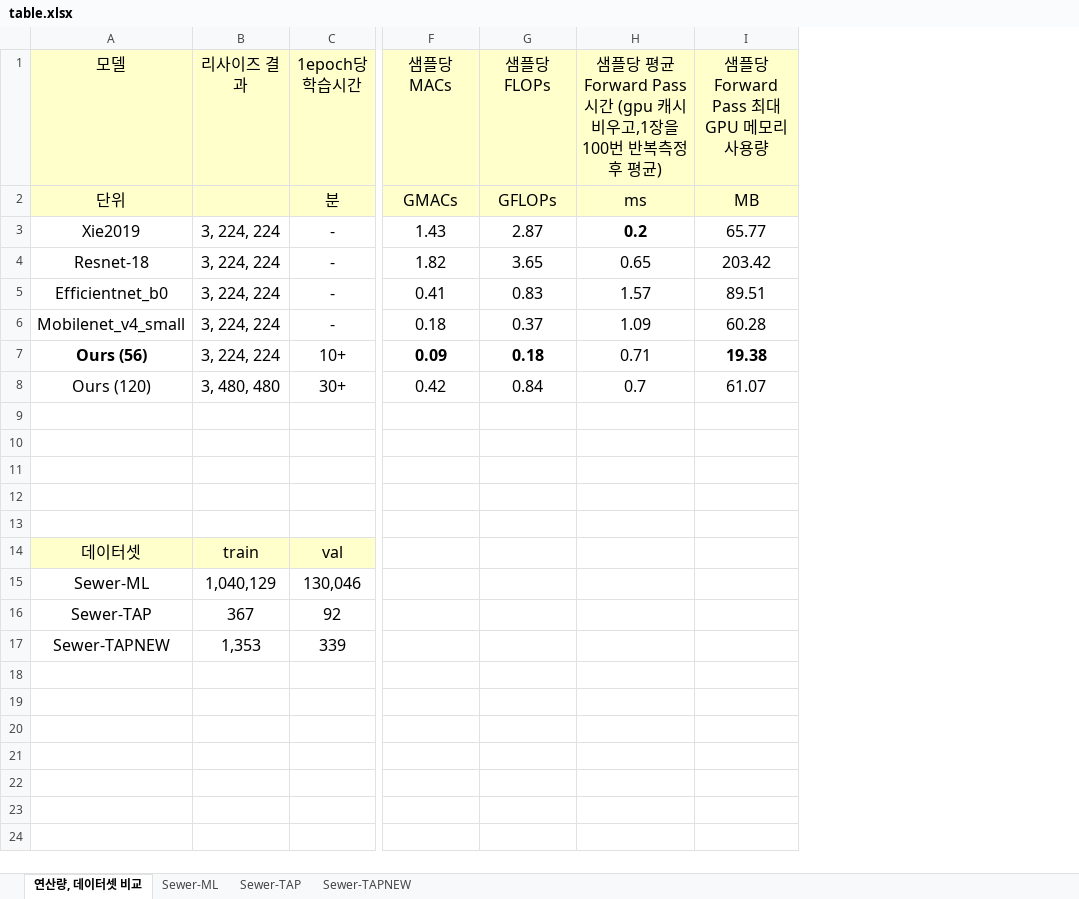
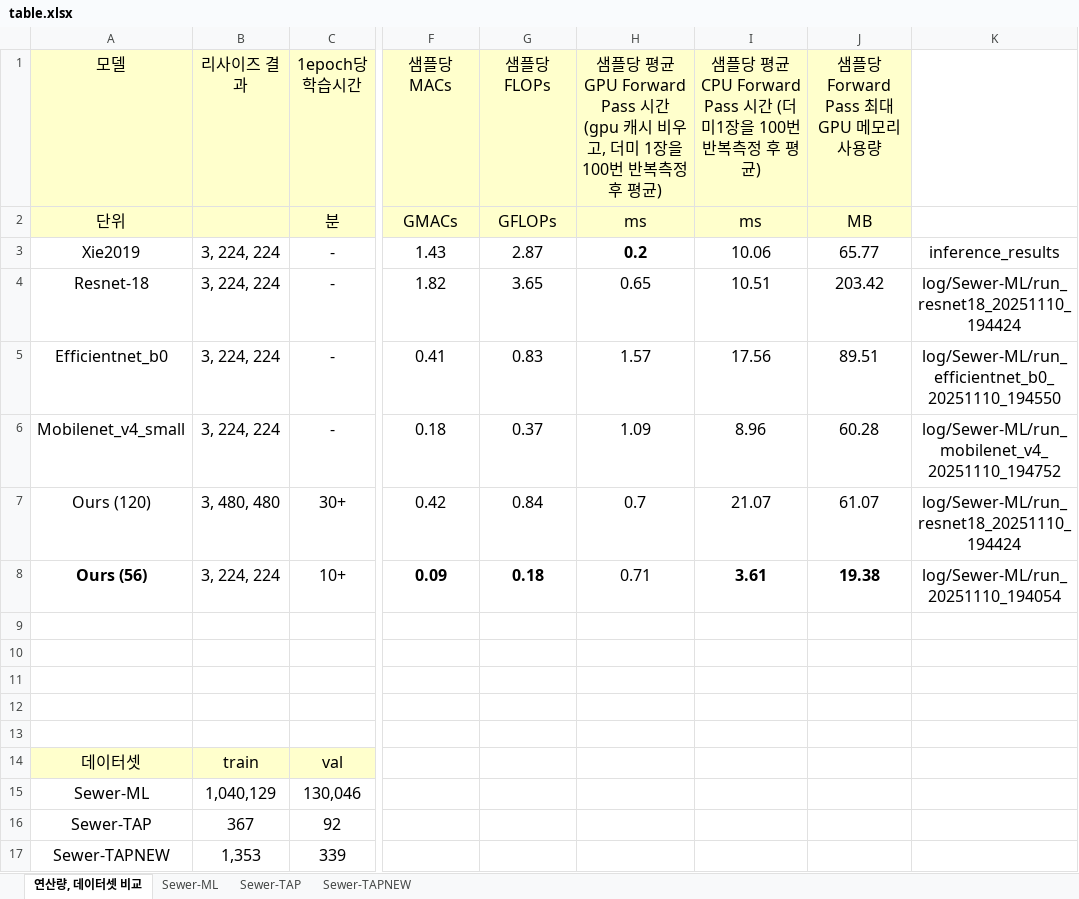
Before and after one commit to Hannibal730/On-device-Sewer-Defect-Inspection, an Excel workbook: table.xlsx, sheet 연산량, 데이터셋 비교, drawn as a sheet; only a part is shown, gaps mark what is left out; values as stored, in another font and other column widths than the file's, no borders; the diff names each change by its address in the sheet, - before the commit and + after, or states it on an @@ line.

Commit message:
✨ feat: cpu 사용 옵션 추가 1. run.py, baseline.py의 config.yaml에서 cuda 불리안 옵션을 수정 2. inference.py (xie2019)의 커멘드 python baseline.py --no-cuda

```diff
--- a/table.xlsx (sheet 연산량, 데이터셋 비교)
+++ b/table.xlsx (sheet 연산량, 데이터셋 비교)
+column I, rows 1-6: 샘플당 평균 CPU Forward Pass 시간 (더미1장을 100번 반복측정 후 평균) | ms | 10.06 | 10.51 | 17.56 | 8.96; row 8: 3.61
+column K, rows 3-6: inference_results | log/Sewer-ML/run_resnet18_20251110_194424 | log/Sewer-ML/run_efficientnet_b0_20251110_194550 | log/Sewer-ML/run_mobilenet_v4_20251110_194752; row 8: log/Sewer-ML/run_20251110_194054
-H1: …평균 Forward Pass 시간 (gpu 캐시 비우고,1장을 100…
+H1: …평균 GPU Forward Pass 시간 (gpu 캐시 비우고, 더미 1장을 100…
@@ row 8 moved to row 7: Ours (120) @@
```
Also changed, not shown: 4 other files.
